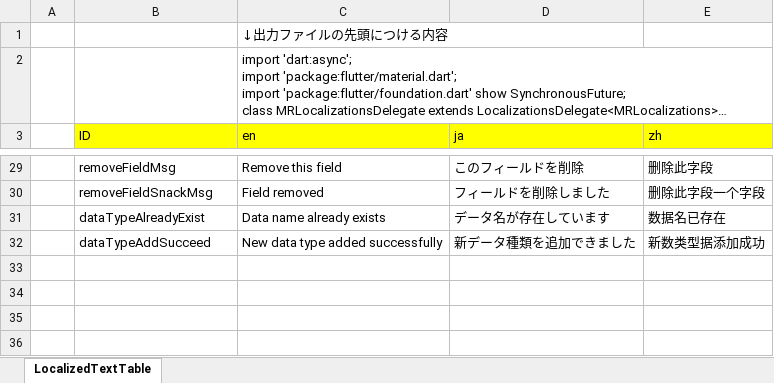
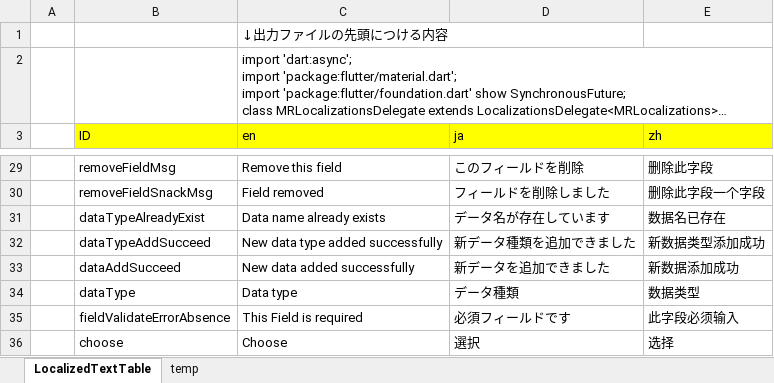
Before and after one commit to bijianing/memory_recorder, an Excel workbook: lib/view/LocalizedTextTable.xlsm, sheet LocalizedTextTable, drawn as a sheet; only a part is shown, gaps mark what is left out; long unchanged cells end in …; values as stored, in another font and other column widths than the file's, no borders; charts and pictures not drawn; the diff names each change by its address in the sheet, - before the commit and + after, or states it on an @@ line.

Commit message:
add new data screen

```diff
--- a/lib/view/LocalizedTextTable.xlsm (sheet LocalizedTextTable)
+++ b/lib/view/LocalizedTextTable.xlsm (sheet LocalizedTextTable)
+sheet tab: temp
-E32 (zh): 新数类型据添加成功
+E32 (zh): 新数据类型添加成功
+row 33:  | dataAddSucceed | New data added successfully | 新データを追加できました | 新数据添加成功
+row 34:  | dataType | Data type | データ種類 | 数据类型
+row 35:  | fieldValidateErrorAbsence | This Field is required | 必須フィールドです | 此字段必须输入
+row 36:  | choose | Choose | 選択 | 选择
```
Also changed, not shown: 6 other files.
